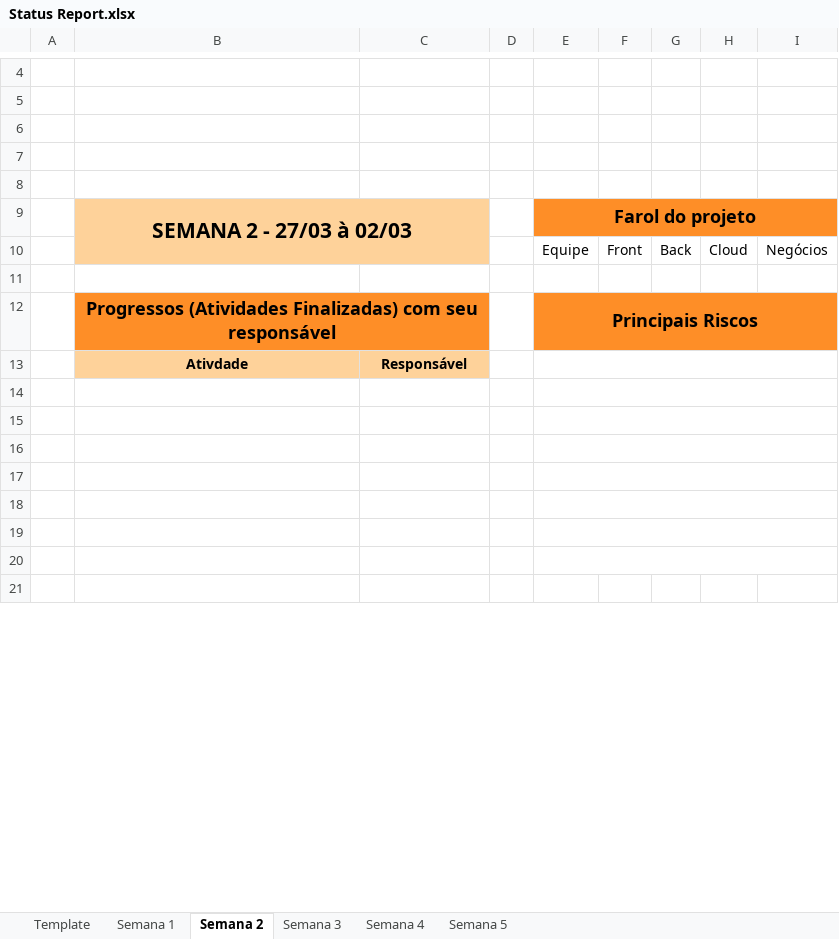
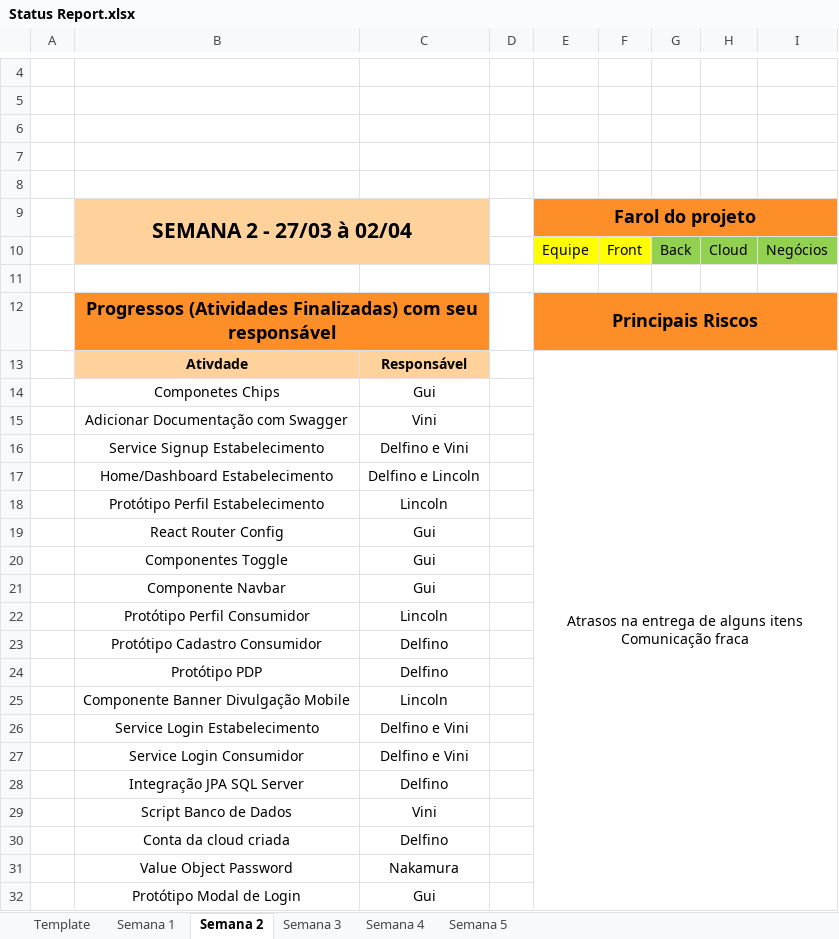
Before and after one commit to Pesquisa-e-Inovacao-Grupo-06/safe-food-docs, an Excel workbook: Docs/Status Report.xlsx, sheet Semana 2, drawn as a sheet; only a part is shown, gaps mark what is left out; the shorter side is filled out with more unchanged rows; values as stored, in another font and other column widths than the file's, no borders; charts and pictures not drawn; removed rows and columns are numbered as before the commit, all else as after; ↵ is a line break in a cell; the diff covers the shown part only; the diff names each change by its address in the sheet, - before the commit and + after, or states it on an @@ line.

Commit message:
Status Report Semana 2

```diff
--- a/Docs/Status Report.xlsx (sheet Semana 2)
+++ b/Docs/Status Report.xlsx (sheet Semana 2)
-B9: SEMANA 2 - 27/03 à 02/03
+B9: SEMANA 2 - 27/03 à 02/04
-E10:F10 fill: none
+E10:F10 fill: #FFFF00
-G10:I10 fill: none
+G10:I10 fill: #92D050
-E13: (empty)
+E13: Atrasos na entrega de alguns itens ↵ Comunicação fraca
-E13:I13 merged
+E13:I38 merged
-row 14: (empty)
+row 14:  | Componetes Chips | Gui
-E14:I14 merged
-row 15: (empty)
+row 15:  | Adicionar Documentação com Swagger | Vini
-E15:I15 merged
-row 16: (empty)
+row 16:  | Service Signup Estabelecimento | Delfino e Vini
-E16:I16 merged
-row 17: (empty)
+row 17:  | Home/Dashboard Estabelecimento | Delfino e Lincoln
-E17:I17 merged
-row 18: (empty)
+row 18:  | Protótipo Perfil Estabelecimento | Lincoln
-E18:I18 merged
-row 19: (empty)
+row 19:  | React Router Config | Gui
-E19:I19 merged
-row 20: (empty)
+row 20:  | Componentes Toggle | Gui
-E20:I20 merged
+row 21:  | Componente Navbar | Gui
+row 22:  | Protótipo Perfil Consumidor | Lincoln
+row 23:  | Protótipo Cadastro Consumidor | Delfino
+row 24:  | Protótipo PDP | Delfino
+row 25:  | Componente Banner Divulgação Mobile | Lincoln
+row 26:  | Service Login Estabelecimento | Delfino e Vini
+row 27:  | Service Login Consumidor | Delfino e Vini
+row 28:  | Integração JPA SQL Server | Delfino
+row 29:  | Script Banco de Dados | Vini
+row 30:  | Conta da cloud criada | Delfino
+row 31:  | Value Object Password | Nakamura
+row 32:  | Protótipo Modal de Login | Gui
```
Also changed, not shown: 23 added rows elsewhere in this sheet, 1 other file.
